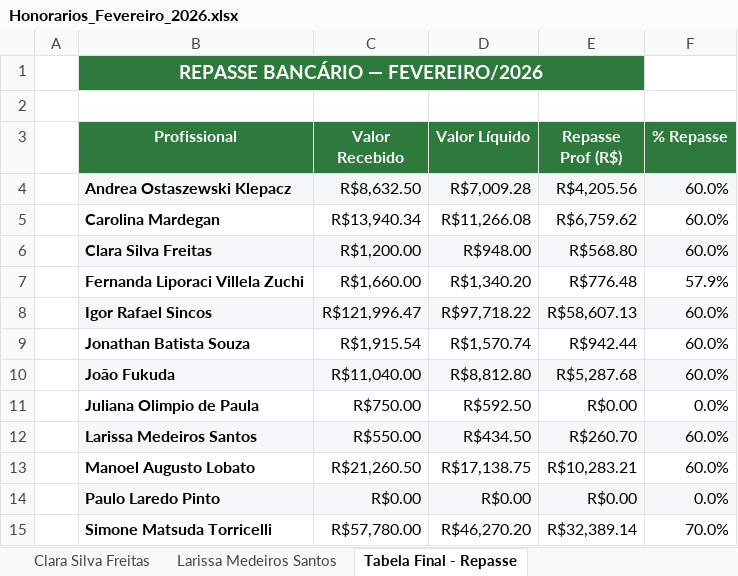
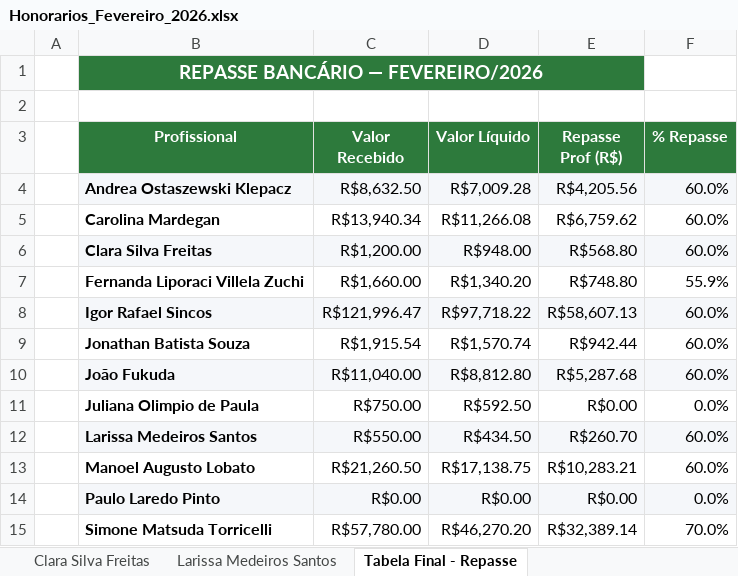
Before and after one commit to endovascularsp/portais-medicos, an Excel workbook: Honorarios_Fevereiro_2026.xlsx, sheet Tabela Final - Repasse, drawn as a sheet; values as stored, in another font and other column widths than the file's, no borders; the diff names each change by its address in the sheet, - before the commit and + after, or states it on an @@ line.

```diff
--- a/Honorarios_Fevereiro_2026.xlsx (sheet Tabela Final - Repasse)
+++ b/Honorarios_Fevereiro_2026.xlsx (sheet Tabela Final - Repasse)
-E7 (Repasse Prof (R$)): R$776.48
+E7 (Repasse Prof (R$)): R$748.80
-F7 (% Repasse): 57.9%
+F7 (% Repasse): 55.9%
```
Also changed, not shown: sheet Base Compensação, sheet Resumo, sheet Juliana Olimpio de Paula, sheet Fernanda Liporaci Villela Zuchi, 19 other files.
